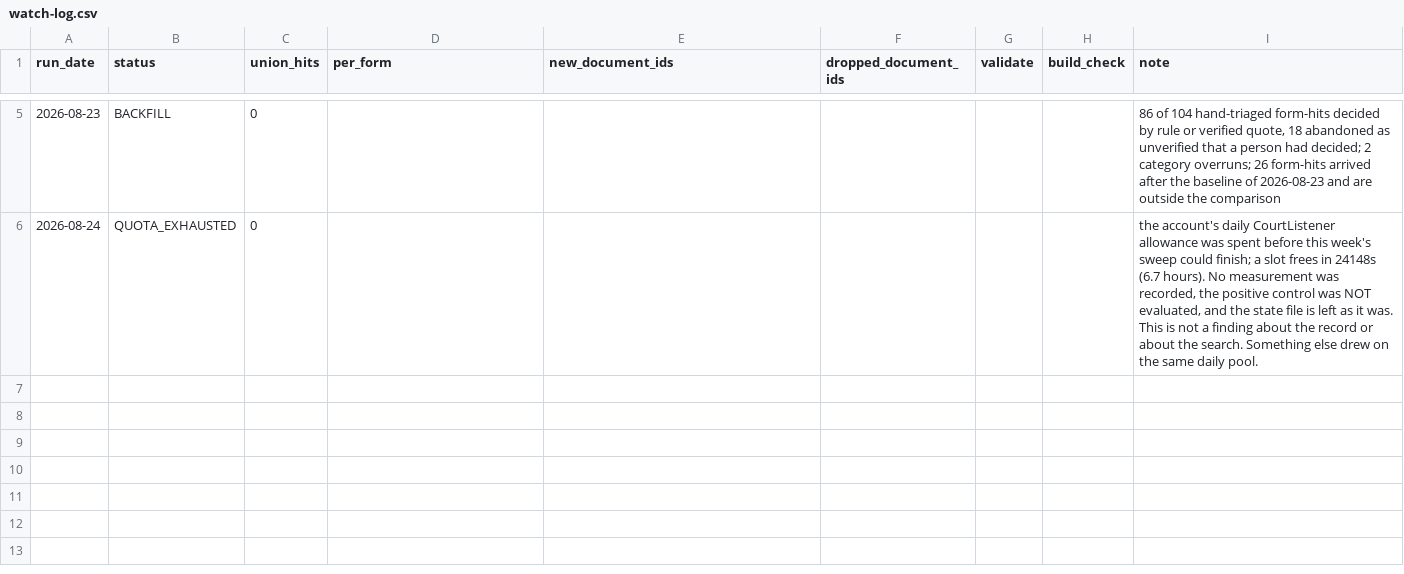
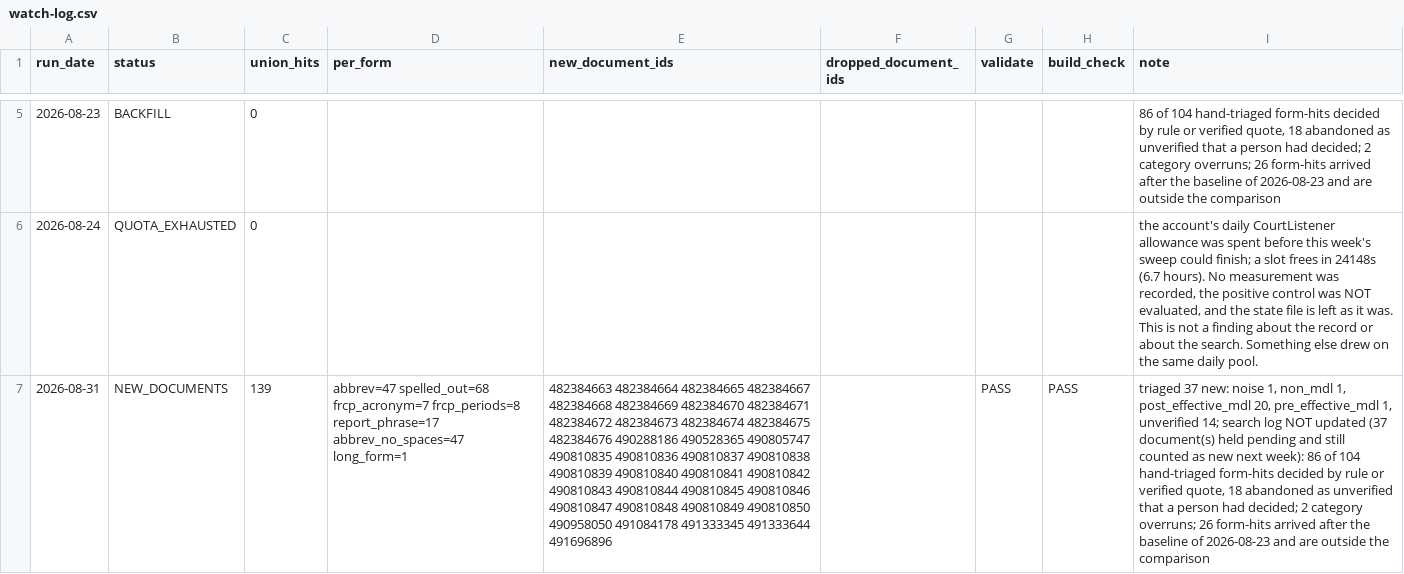
Before and after one commit to zachluhmann/rule-16-1-tracker, a CSV file: maintenance/watch-log.csv, drawn as a sheet; only a part is shown, gaps mark what is left out; the diff names each change by its address in the sheet, - before the commit and + after, or states it on an @@ line.

```diff
--- a/maintenance/watch-log.csv
+++ b/maintenance/watch-log.csv
+row 7: 2026-08-31 | NEW_DOCUMENTS | 139 | abbrev=47 spelled_out=68 frcp_acronym=7 frcp_periods=8 report_phrase=17 abbrev_no_spaces=47 long_form=1 | 482384663 482384664 482384665 482384667 482384668 482384669 482384670 482384671 482384672 482384673 482384674 482384675 482384676 490288186 490528365 490805747 490810835 490810836 490810837 490810838 490810839 490810840 490810841 490810842 490810843 490810844 490810845 490810846 490810847 490810848 490810849 490810850 490958050 491084178 491333345 491333644 491696896 |  | PASS | PASS | triaged 37 new: noise 1, non_mdl 1, post_effective_mdl 20, pre_effective_mdl 1, unverified 14; search log NOT updated (37 document(s) held pending and still counted as new next week): 86 of 104 hand-triaged form-hits decided by rule or verified quote, 18 abandoned as unverified that a person had decided; 2 category overruns; 26 form-hits arrived after the baseline of 2026-08-23 and are outside the comparison
```
Also changed, not shown: 2 other files.
